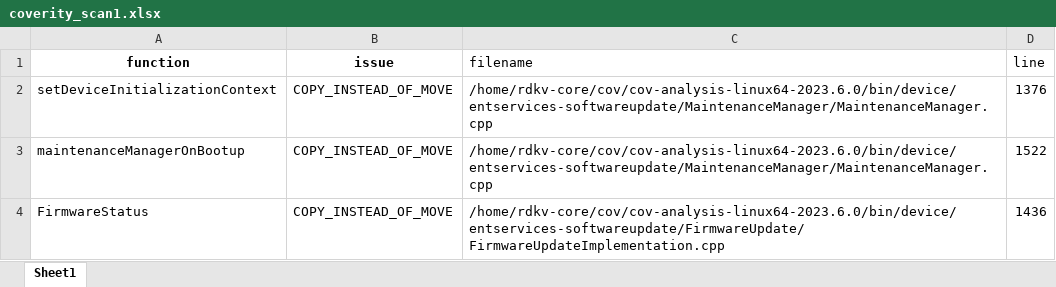
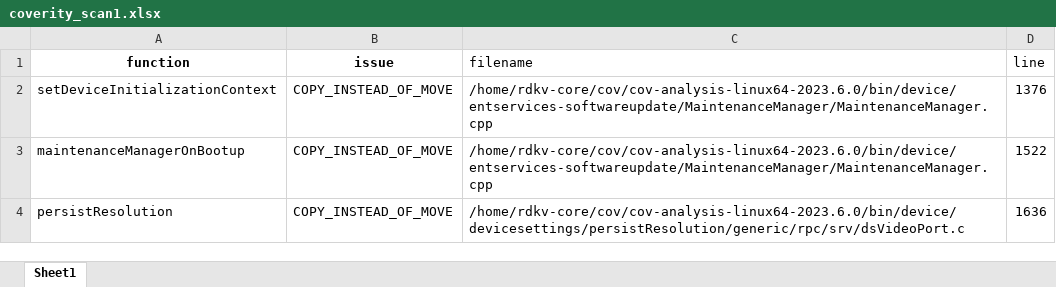
Before and after one commit to vigneshwaran33-vr/coverityxl, an Excel workbook: coverity_scan1.xlsx, sheet Sheet1, drawn as a sheet; values as stored, in another font and other column widths than the file's, no borders; removed rows and columns are numbered as before the commit, all else as after; the diff names each change by its address in the sheet, - before the commit and + after, or states it on an @@ line.

Commit message:
Add files via upload

```diff
--- a/coverity_scan1.xlsx (sheet Sheet1)
+++ b/coverity_scan1.xlsx (sheet Sheet1)
-row 4: FirmwareStatus | COPY_INSTEAD_OF_MOVE | /home/rdkv-core/cov/cov-analysis-linux64-2023.6.0/bin/device/entservices-softwareupdate/FirmwareUpdate/FirmwareUpdateImplementation.cpp | 1436
+row 4: persistResolution | COPY_INSTEAD_OF_MOVE | /home/rdkv-core/cov/cov-analysis-linux64-2023.6.0/bin/device/devicesettings/persistResolution/generic/rpc/srv/dsVideoPort.c | 1636
```
